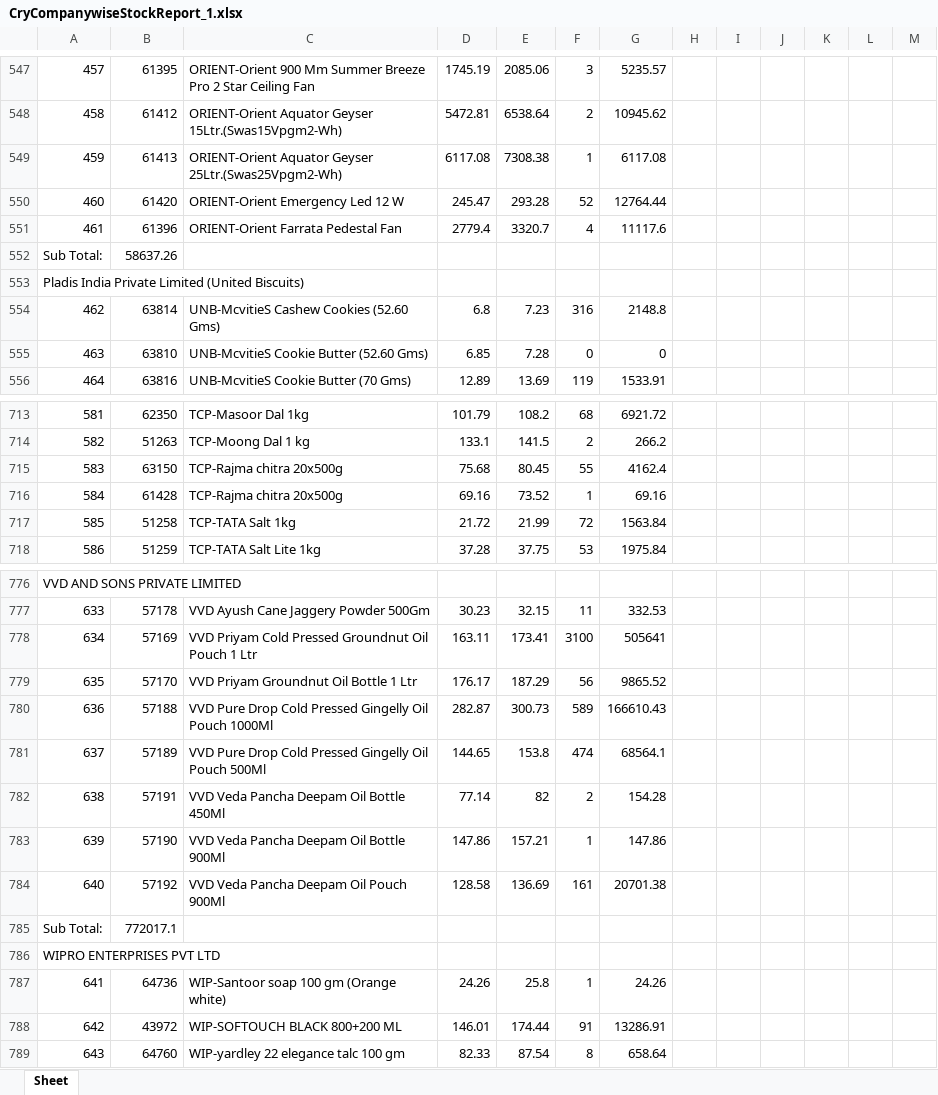
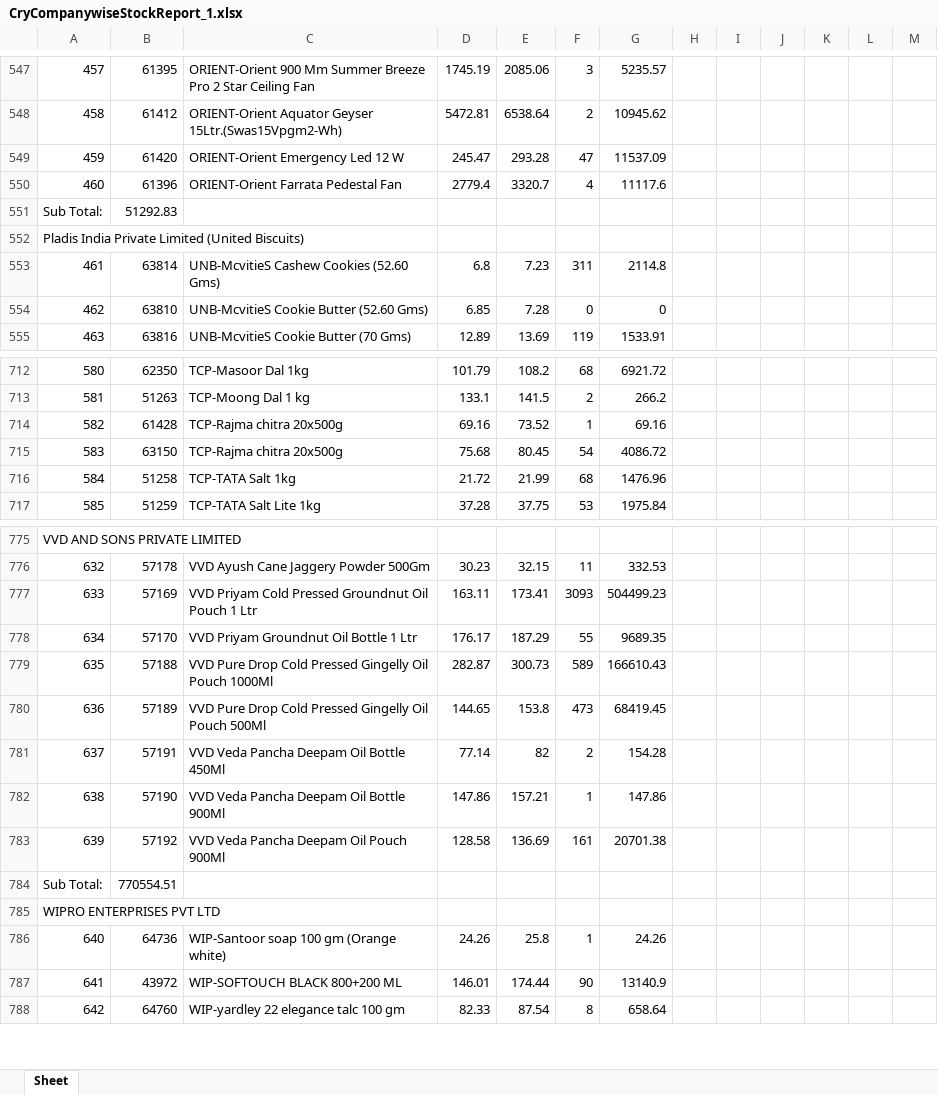
Before and after one commit to PC-Canteen/pc_canteen, an Excel workbook: CryCompanywiseStockReport_1.xlsx, sheet Sheet, drawn as a sheet; only a part is shown, gaps mark what is left out; values as stored, in another font and other column widths than the file's, no borders; removed rows and columns are numbered as before the commit, all else as after; the diff covers the shown part only; the diff names each change by its address in the sheet, - before the commit and + after, or states it on an @@ line.

```diff
--- a/CryCompanywiseStockReport_1.xlsx (sheet Sheet)
+++ b/CryCompanywiseStockReport_1.xlsx (sheet Sheet)
@@ column A renumbered between rows 137 and 800 @@
-row 549: 459 | 61413 | ORIENT-Orient Aquator Geyser 25Ltr.(Swas25Vpgm2-Wh) | 6117.08 | 7308.38 | 1 | 6117.08
-F549: 52
+F549: 47
-G549: 12764.44
+G549: 11537.09
-B551: 58637.26
+B551: 51292.83
-F553: 316
+F553: 311
-G553: 2148.8
+G553: 2114.8
-row 715: 583 | 63150 | TCP-Rajma chitra 20x500g | 75.68 | 80.45 | 55 | 4162.4
+row 715: 583 | 63150 | TCP-Rajma chitra 20x500g | 75.68 | 80.45 | 54 | 4086.72
-F716: 72
+F716: 68
-G716: 1563.84
+G716: 1476.96
-F777: 3100
+F777: 3093
-G777: 505641
+G777: 504499.23
-F778: 56
+F778: 55
-G778: 9865.52
+G778: 9689.35
-F780: 474
+F780: 473
-G780: 68564.1
+G780: 68419.45
-B784: 772017.1
+B784: 770554.51
-F787: 91
+F787: 90
-G787: 13286.91
+G787: 13140.9
```
Also changed, not shown: 2 added rows, 2 removed rows, 13 moved rows and 77 edited cells elsewhere in this sheet.
